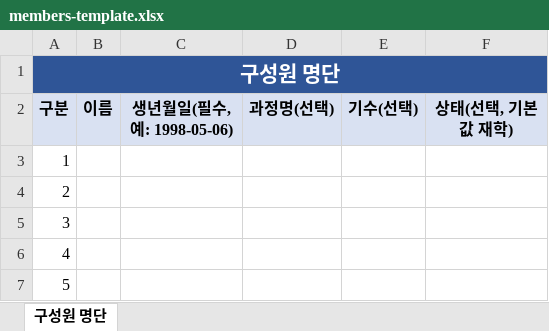
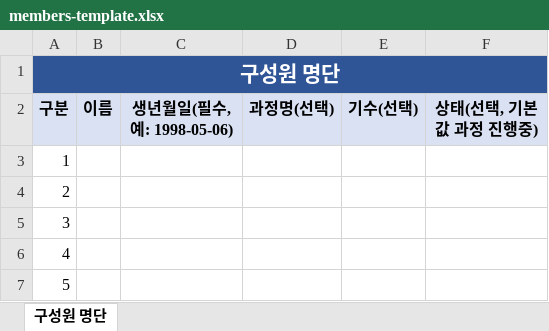
Before and after one commit to wantedpotenup/lms, an Excel workbook: public/templates/members-template.xlsx, sheet 구성원 명단, drawn as a sheet; only a part is shown; values as stored, in another font and other column widths than the file's, no borders; the diff names each change by its address in the sheet, - before the commit and + after, or states it on an @@ line.

```diff
--- a/public/templates/members-template.xlsx (sheet 구성원 명단)
+++ b/public/templates/members-template.xlsx (sheet 구성원 명단)
-F2: 상태(선택, 기본값 재학)
+F2: 상태(선택, 기본값 과정 진행중)
```
Also changed, not shown: public/templates/project-evaluations-template.xlsx, 4 other files.
